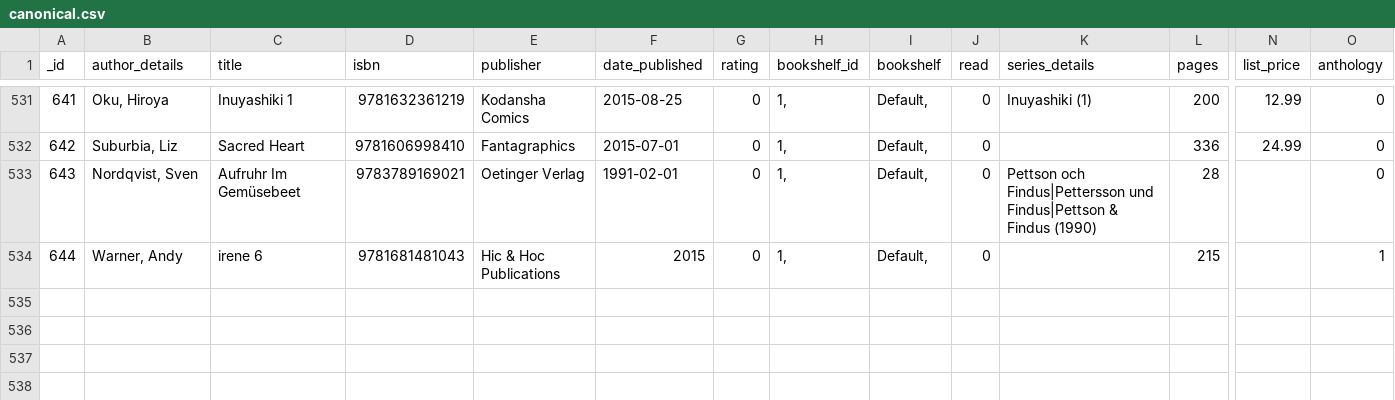
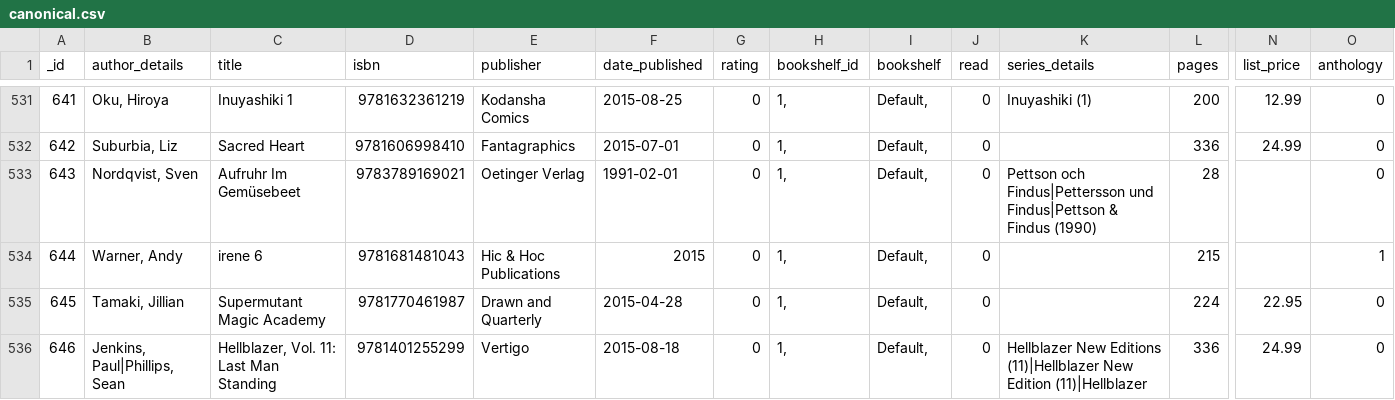
Before and after one commit to mouse-reeve/book-catalogue, a CSV file: canonical.csv, drawn as a sheet; only a part is shown, gaps mark what is left out; rows hold the shown columns only; the diff names each change by its address in the sheet, - before the commit and + after, or states it on an @@ line.

Commit message:
New in from Green Apple

```diff
--- a/canonical.csv
+++ b/canonical.csv
+row 535: 645 | Tamaki, Jillian | Supermutant Magic Academy | 9781770461987 | Drawn and Quarterly | 2015-04-28 | 0 | 1, | Default, | 0 |  | 224 | 22.95 | 0
+row 536: 646 | Jenkins, Paul|Phillips, Sean | Hellblazer, Vol. 11: Last Man Standing | 9781401255299 | Vertigo | 2015-08-18 | 0 | 1, | Default, | 0 | Hellblazer New Editions (11)|Hellblazer New Edition (11)|Hellblazer | 336 | 24.99 | 0
```
